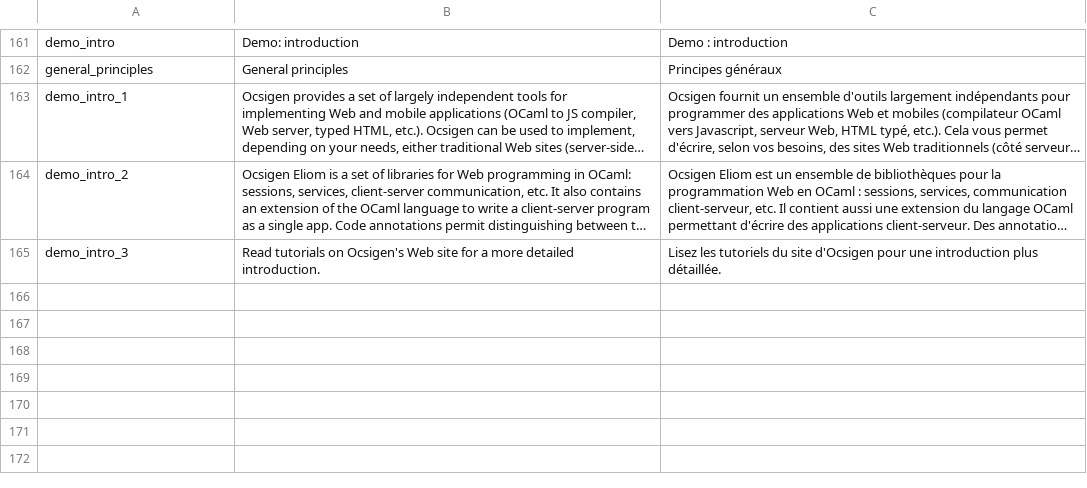
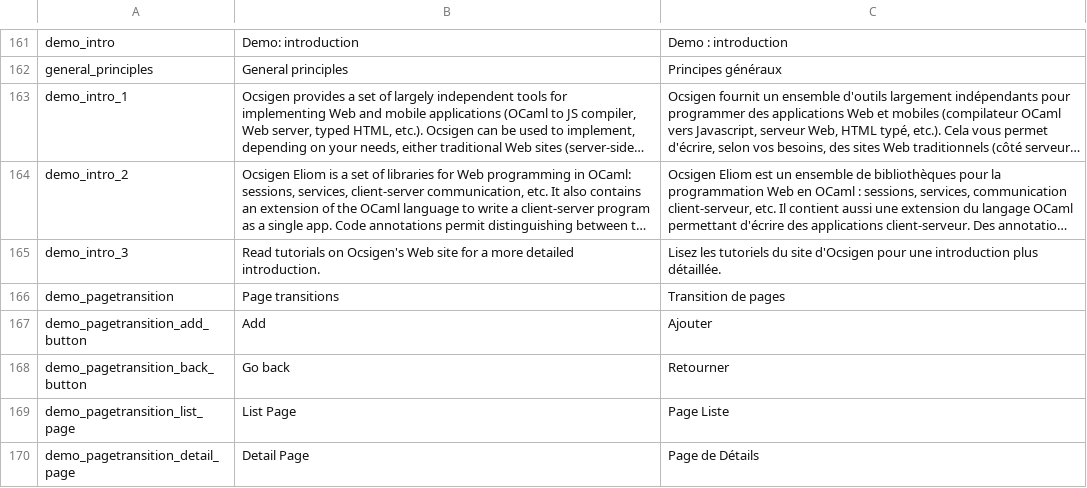
Before and after one commit to ocsigen/ocsigen-start, a TSV file: template.distillery/assets!PROJECT_NAME_i18n.tsv, drawn as a sheet; only a part is shown, gaps mark what is left out; long unchanged cells end in …; the diff names each change by its address in the sheet, - before the commit and + after, or states it on an @@ line.

Commit message:
add page transition demo

```diff
--- a/template.distillery/assets!PROJECT_NAME_i18n.tsv
+++ b/template.distillery/assets!PROJECT_NAME_i18n.tsv
+row 166: demo_pagetransition | Page transitions | Transition de pages
+row 167: demo_pagetransition_add_button | Add | Ajouter
+row 168: demo_pagetransition_back_button | Go back | Retourner
+row 169: demo_pagetransition_list_page | List Page | Page Liste
+row 170: demo_pagetransition_detail_page | Detail Page | Page de Détails
```
Also changed, not shown: 9 other files.
